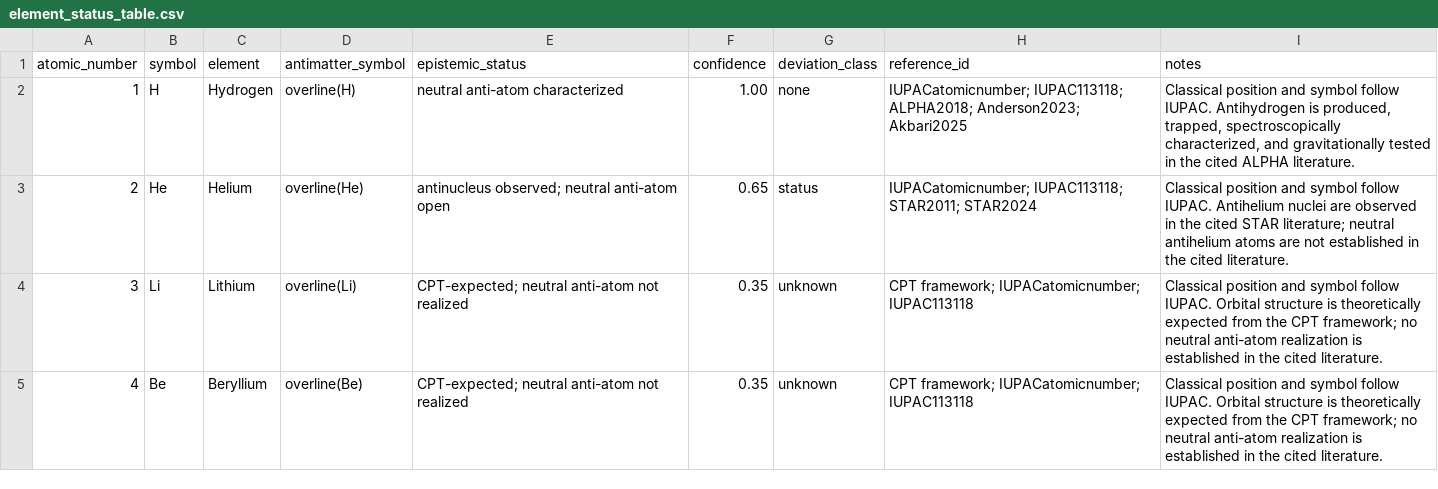
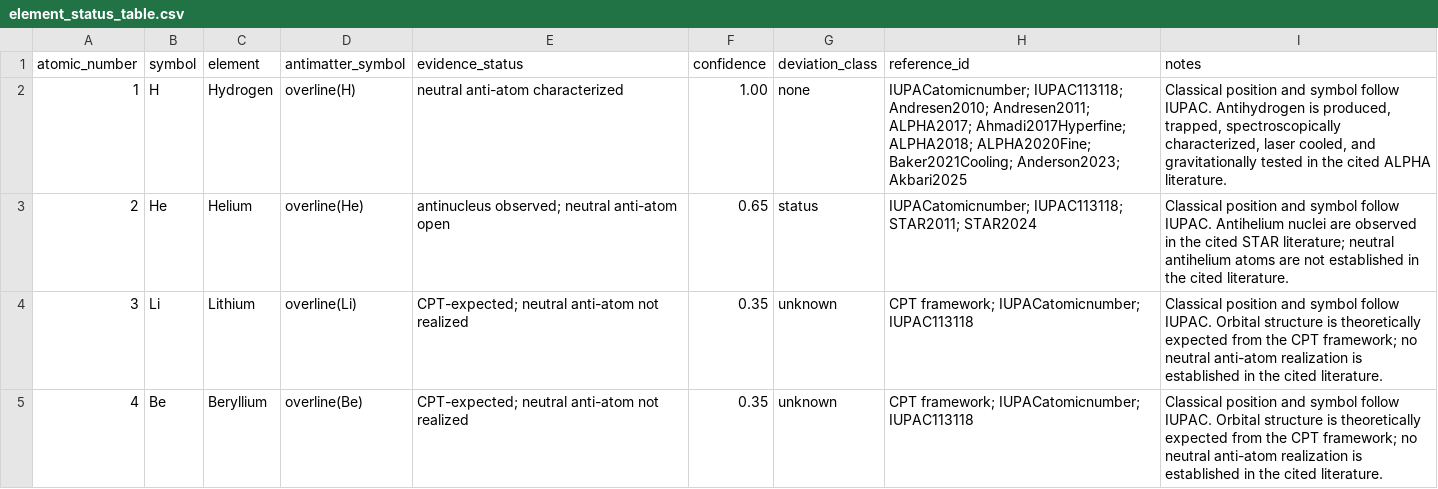
Before and after one commit to DrMartinDres/antimatter-periodic-table-framework, a CSV file: data/element_status_table.csv, drawn as a sheet; only a part is shown.

```diff
--- a/data/element_status_table.csv
+++ b/data/element_status_table.csv
@@ -1,3 +1,3 @@
-atomic_number,symbol,element,antimatter_symbol,epistemic_status,confidence,deviation_class,reference_id,notes
-1,H,Hydrogen,overline(H),neutral anti-atom characterized,1.00,none,IUPACatomicnumber; IUPAC113118; ALPHA2018; Anderson2023; Akbari2025,"Classical position and symbol follow IUPAC. Antihydrogen is produced, trapped, spectroscopically characterized, and gravitationally tested in the cited ALPHA literature."
+atomic_number,symbol,element,antimatter_symbol,evidence_status,confidence,deviation_class,reference_id,notes
+1,H,Hydrogen,overline(H),neutral anti-atom characterized,1.00,none,IUPACatomicnumber; IUPAC113118; Andresen2010; Andresen2011; ALPHA2017; Ahmadi2017Hyperfine; ALPHA2018; ALPHA2020Fine; Baker2021Cooling; Anderson2023; Akbari2025,"Classical position and symbol follow IUPAC. Antihydrogen is produced, trapped, spectroscopically characterized, laser cooled, and gravitationally tested in the cited ALPHA literature."
 2,He,Helium,overline(He),antinucleus observed; neutral anti-atom open,0.65,status,IUPACatomicnumber; IUPAC113118; STAR2011; STAR2024,Classical position and symbol follow IUPAC. Antihelium nuclei are observed in the cited STAR literature; neutral antihelium atoms are not established in the cited literature.
```
Also changed, not shown: 15 other files.
